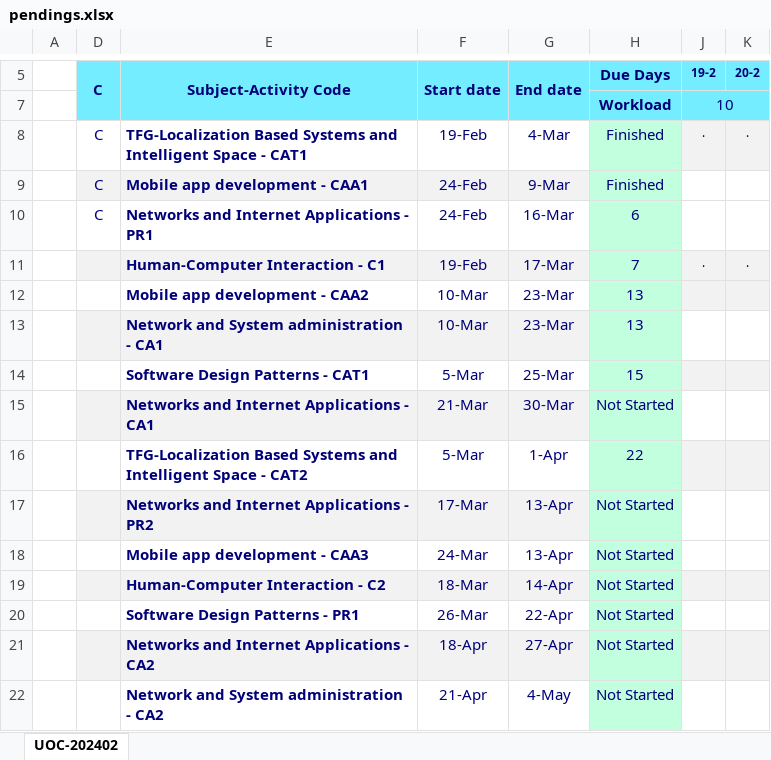
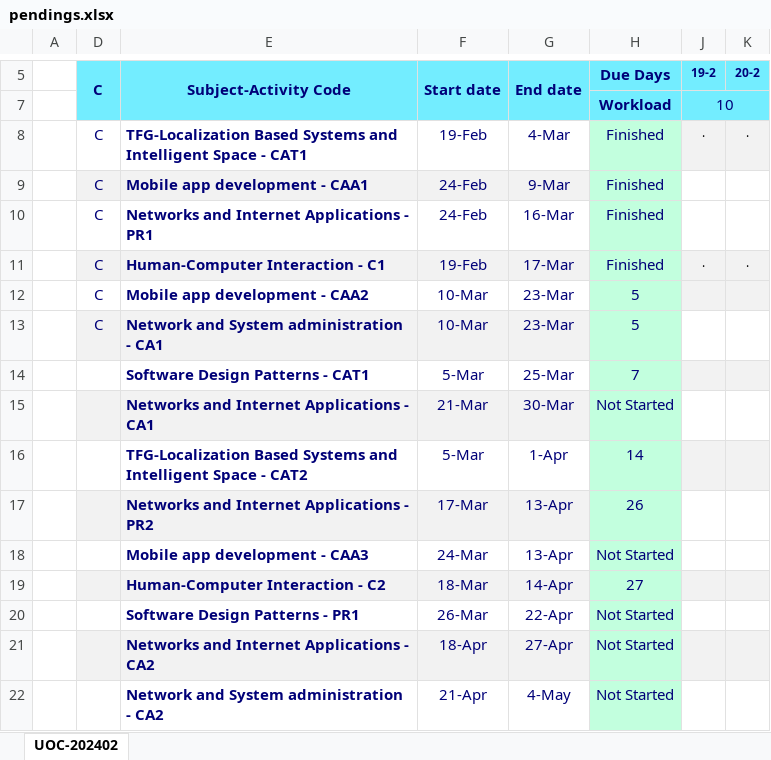
Before and after one commit to nicodalessandro11/UOC-2025-01, an Excel workbook: zz_utils/pendings.xlsx, sheet UOC-202402, drawn as a sheet; only a part is shown, gaps mark what is left out; values as stored, in another font and other column widths than the file's, no borders; conditional formats not drawn; the diff names each change by its address in the sheet, - before the commit and + after, or states it on an @@ line.

```diff
--- a/zz_utils/pendings.xlsx (sheet UOC-202402)
+++ b/zz_utils/pendings.xlsx (sheet UOC-202402)
-H10 (Due Days): 6
+H10 (Due Days): Finished
-D11:D13 (C): (empty)
+D11:D13 (C): C
-H11 (Due Days): 7
+H11 (Due Days): Finished
-H12:H13 (Due Days): 13
+H12:H13 (Due Days): 5
-H14 (Due Days): 15
+H14 (Due Days): 7
-H16 (Due Days): 22
+H16 (Due Days): 14
-H17 (Due Days): Not Started
+H17 (Due Days): 26
-H19 (Due Days): Not Started
+H19 (Due Days): 27
```
Also changed, not shown: 55 other files.
